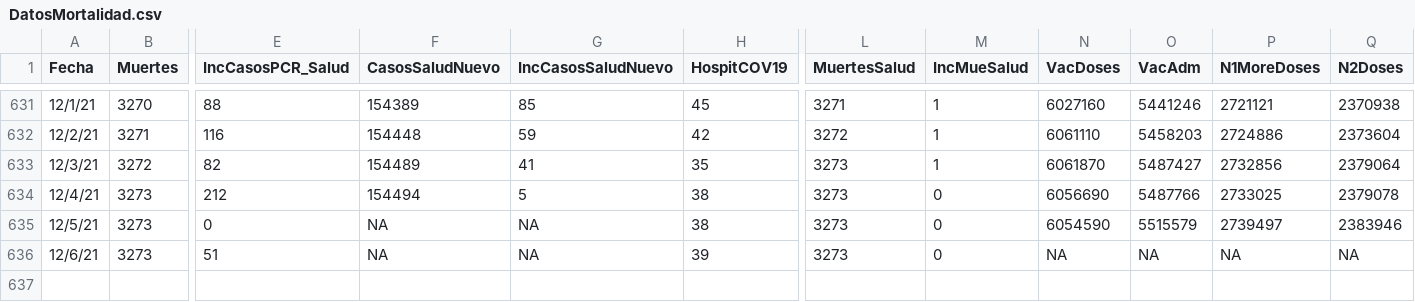
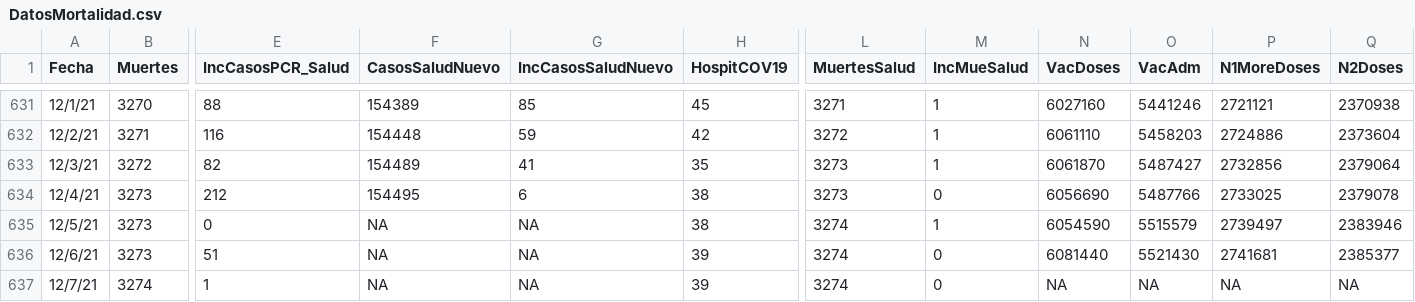
Before and after one commit to rafalab/covidpr, a CSV file: data/DatosMortalidad.csv, drawn as a sheet; only a part is shown, gaps mark what is left out; rows hold the shown columns only; the diff names each change by its address in the sheet, - before the commit and + after, or states it on an @@ line.

Commit message:
Actualizando datos de hospitalizaciones

```diff
--- a/data/DatosMortalidad.csv
+++ b/data/DatosMortalidad.csv
-F634 (CasosSaludNuevo): 154494
+F634 (CasosSaludNuevo): 154495
-G634 (IncCasosSaludNuevo): 5
+G634 (IncCasosSaludNuevo): 6
-L635:L636 (MuertesSalud): 3273
+L635:L636 (MuertesSalud): 3274
-M635 (IncMueSalud): 0
+M635 (IncMueSalud): 1
-N636 (VacDoses): NA
+N636 (VacDoses): 6081440
-O636 (VacAdm): NA
+O636 (VacAdm): 5521430
-P636 (N1MoreDoses): NA
+P636 (N1MoreDoses): 2741681
-Q636 (N2Doses): NA
+Q636 (N2Doses): 2385377
+row 637: 12/7/21 | 3274 | 1 | NA | NA | 39 | 3274 | 0 | NA | NA | NA | NA
```
